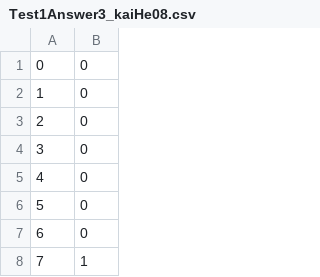
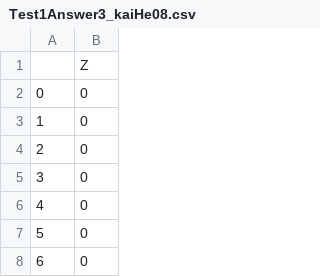
Before and after one commit to CourseReps/ECEN662-Spring2017, a CSV file: Students/kaiHe08/Test1/Test1Answer3_kaiHe08.csv, drawn as a sheet; only a part is shown; the shorter side is filled out with more unchanged rows; the diff names each change by its address in the sheet, - before the commit and + after, or states it on an @@ line.

```diff
--- a/Students/kaiHe08/Test1/Test1Answer3_kaiHe08.csv
+++ b/Students/kaiHe08/Test1/Test1Answer3_kaiHe08.csv
+row 1:  | Z
```
Also changed, not shown: Students/kaiHe08/Test1/Test1Answer1_kaiHe08.csv, Students/kaiHe08/Test1/Test1Answer2_kaiHe08.csv.
